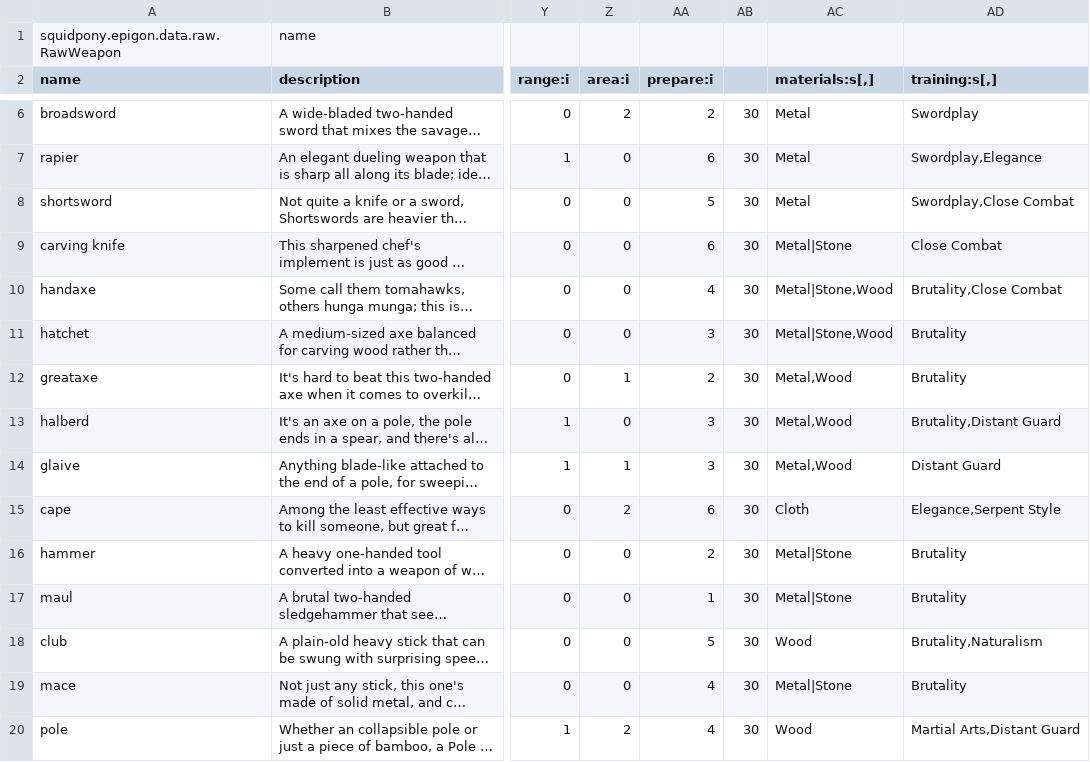
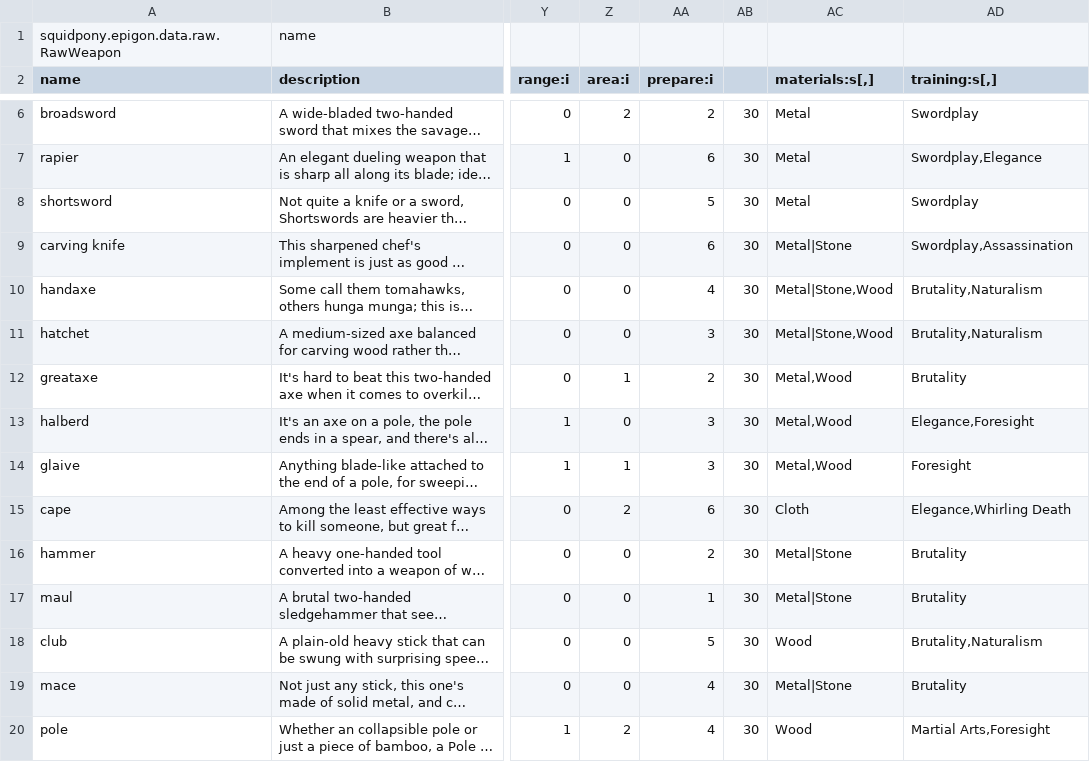
Before and after one commit to yellowstonegames/Epigon, a CSV file: TabLab Combat Data/RawWeapon.csv, drawn as a sheet; only a part is shown, gaps mark what is left out; long unchanged cells end in …; the diff covers the shown part only; the diff names each change by its address in the sheet, - before the commit and + after, or states it on an @@ line.

Commit message:
More stuff in Raw data files.

```diff
--- a/TabLab Combat Data/RawWeapon.csv
+++ b/TabLab Combat Data/RawWeapon.csv
-AD8 (training:s[,]): Swordplay,Close Combat
+AD8 (training:s[,]): Swordplay
-AD9 (training:s[,]): Close Combat
+AD9 (training:s[,]): Swordplay,Assassination
-AD10 (training:s[,]): Brutality,Close Combat
+AD10 (training:s[,]): Brutality,Naturalism
-AD11 (training:s[,]): Brutality
+AD11 (training:s[,]): Brutality,Naturalism
-AD13 (training:s[,]): Brutality,Distant Guard
+AD13 (training:s[,]): Elegance,Foresight
-AD14 (training:s[,]): Distant Guard
+AD14 (training:s[,]): Foresight
-AD15 (training:s[,]): Elegance,Serpent Style
+AD15 (training:s[,]): Elegance,Whirling Death
-AD20 (training:s[,]): Martial Arts,Distant Guard
+AD20 (training:s[,]): Martial Arts,Foresight
```
Also changed, not shown: 33 edited cells elsewhere in this file, 1 other file.
